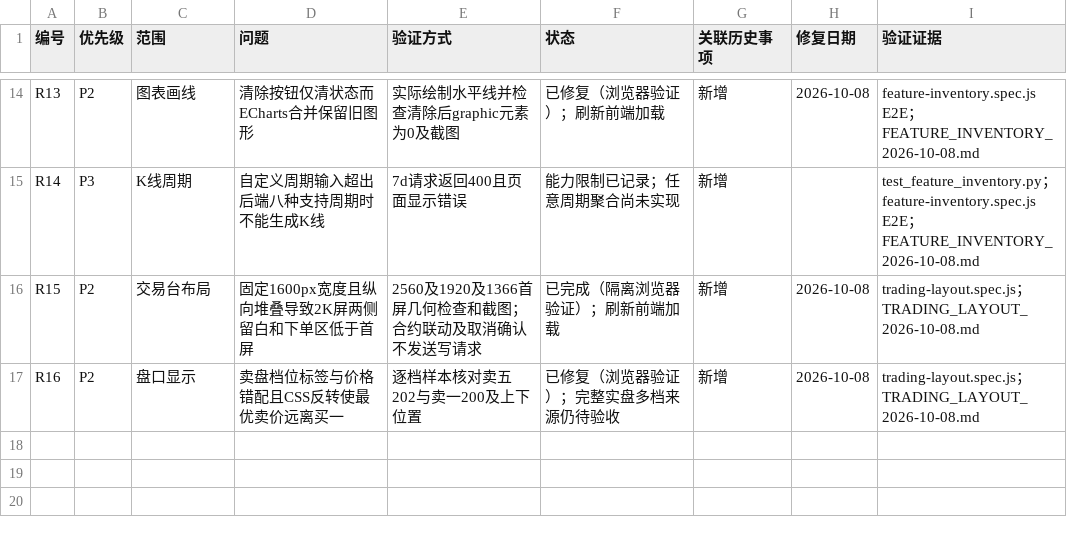
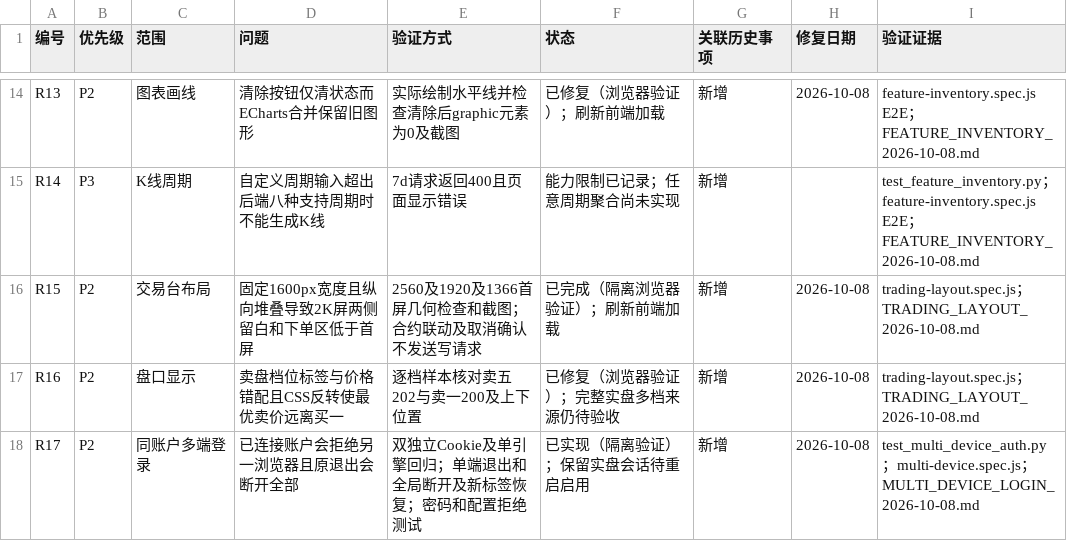
Before and after one commit to Code-jio/quant, a CSV file: docs/RECHECK_BACKLOG_2026-10-05.csv, drawn as a sheet; only a part is shown, gaps mark what is left out.

```diff
--- a/docs/RECHECK_BACKLOG_2026-10-05.csv
+++ b/docs/RECHECK_BACKLOG_2026-10-05.csv
@@ -17 +17,2 @@ R15,P2,交易台布局,固定1600px宽度且纵向堆叠导致2K屏两侧留白
 R16,P2,盘口显示,卖盘档位标签与价格错配且CSS反转使最优卖价远离买一,逐档样本核对卖五202与卖一200及上下位置,已修复（浏览器验证）；完整实盘多档来源仍待验收,新增,2026-10-08,trading-layout.spec.js；TRADING_LAYOUT_2026-10-08.md
+R17,P2,同账户多端登录,已连接账户会拒绝另一浏览器且原退出会断开全部,双独立Cookie及单引擎回归；单端退出和全局断开及新标签恢复；密码和配置拒绝测试,已实现（隔离验证）；保留实盘会话待重启启用,新增,2026-10-08,test_multi_device_auth.py；multi-device.spec.js；MULTI_DEVICE_LOGIN_2026-10-08.md
```
Also changed, not shown: 28 other files.
